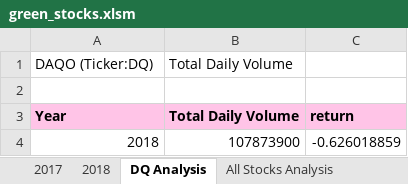
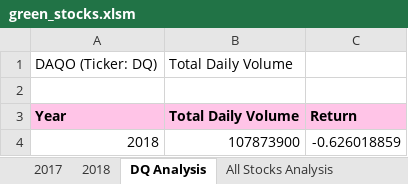
Before and after one commit to meggrooms/stock_analysis, an Excel workbook: green_stocks.xlsm, sheet DQ Analysis, drawn as a sheet; values as stored, in another font and other column widths than the file's, no borders; the diff names each change by its address in the sheet, - before the commit and + after, or states it on an @@ line.

Commit message:
Add files via upload

```diff
--- a/green_stocks.xlsm (sheet DQ Analysis)
+++ b/green_stocks.xlsm (sheet DQ Analysis)
-A1: DAQO (Ticker:DQ)
+A1: DAQO (Ticker: DQ)
-C3: return
+C3: Return
```
